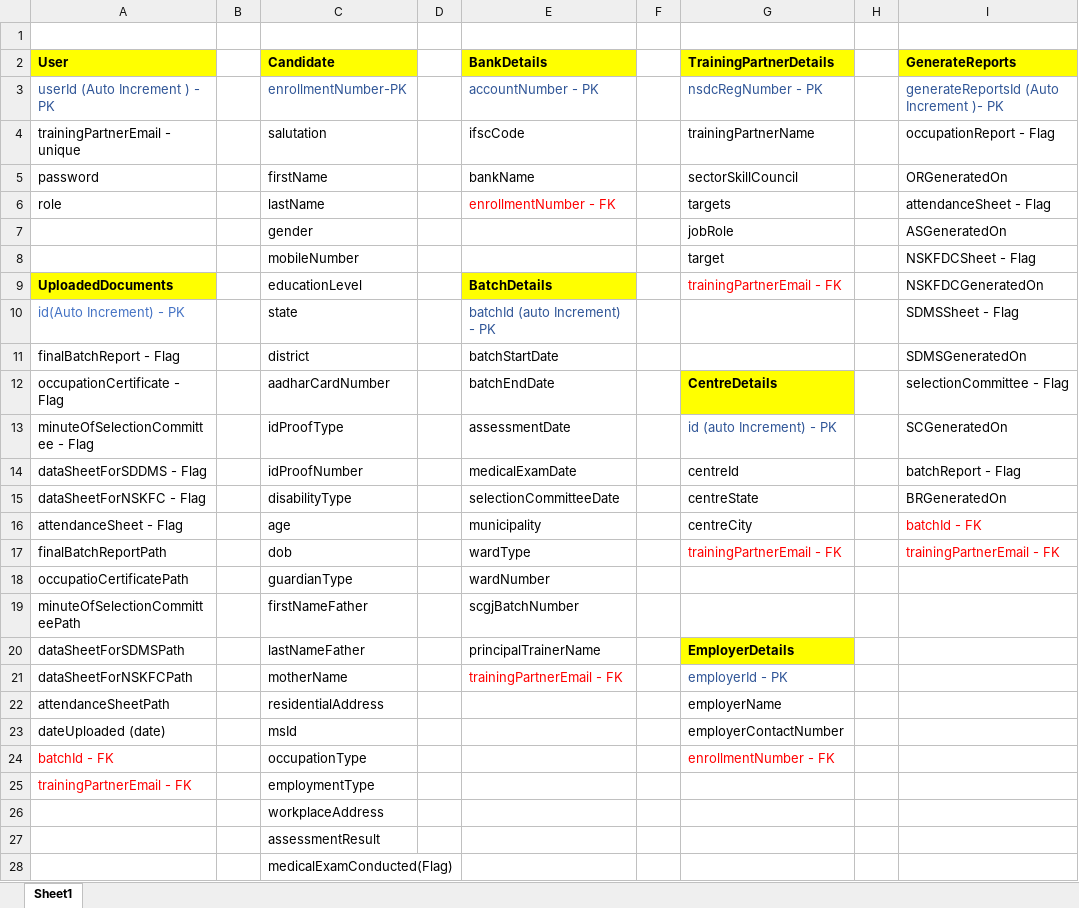
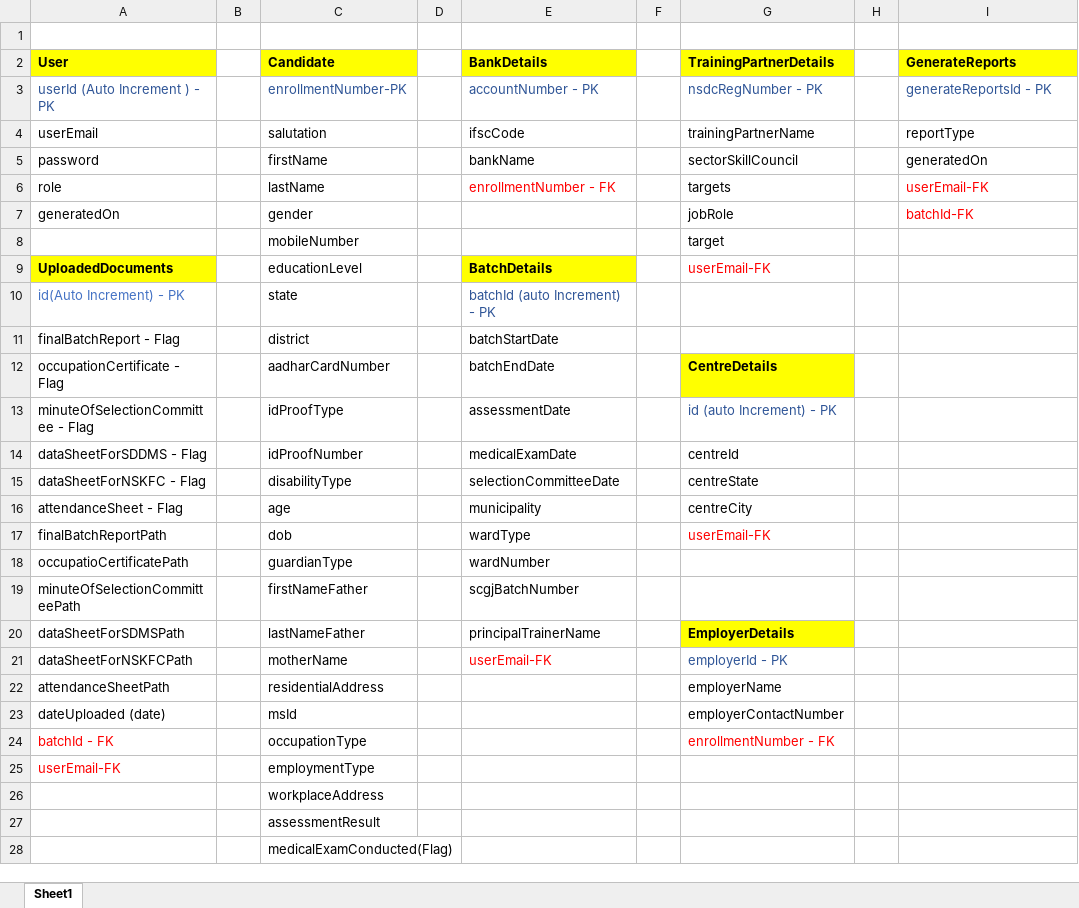
Before and after one commit to sarthakbhutani/NSKFDC-App, an Excel workbook: Database/DbSchema/DbSchema NSKFDC-App.xlsx, sheet Sheet1, drawn as a sheet; only a part is shown; values as stored, in another font and other column widths than the file's, no borders; the diff names each change by its address in the sheet, - before the commit and + after, or states it on an @@ line.

Commit message:
Author   : Priyanka Chaudhary Description : Database Schema Updated, autoincremented batchId & generateReport table Changed Files Updated : DbSchema NSKFDC-App.xlsx, masterSql.sql

```diff
--- a/Database/DbSchema/DbSchema NSKFDC-App.xlsx (sheet Sheet1)
+++ b/Database/DbSchema/DbSchema NSKFDC-App.xlsx (sheet Sheet1)
-I3 (GenerateReports): generateReportsId (Auto Increment )- PK
+I3 (GenerateReports): generateReportsId - PK
-A4 (User): trainingPartnerEmail - unique
+A4 (User): userEmail
-I4 (GenerateReports): occupationReport - Flag
+I4 (GenerateReports): reportType
-I5 (GenerateReports): ORGeneratedOn
+I5 (GenerateReports): generatedOn
-I6 (GenerateReports): attendanceSheet - Flag
+I6 (GenerateReports): userEmail-FK
-I6:I7 text colour: black
+I6:I7 text colour: #FF0000
-A7 (User): (empty)
+A7 (User): generatedOn
-I7 (GenerateReports): ASGeneratedOn
+I7 (GenerateReports): batchId-FK
-I8 (GenerateReports): NSKFDCSheet - Flag
+I8 (GenerateReports): (empty)
-G9 (TrainingPartnerDetails): trainingPartnerEmail - FK
+G9 (TrainingPartnerDetails): userEmail-FK
-I9 (GenerateReports): NSKFDCGeneratedOn
+I9 (GenerateReports): (empty)
-I10 (GenerateReports): SDMSSheet - Flag
+I10 (GenerateReports): (empty)
-I11 (GenerateReports): SDMSGeneratedOn
+I11 (GenerateReports): (empty)
-I12 (GenerateReports): selectionCommittee - Flag
+I12 (GenerateReports): (empty)
-I13 (GenerateReports): SCGeneratedOn
+I13 (GenerateReports): (empty)
-I14 (GenerateReports): batchReport - Flag
+I14 (GenerateReports): (empty)
-I15 (GenerateReports): BRGeneratedOn
+I15 (GenerateReports): (empty)
-I16 (GenerateReports): batchId - FK
+I16 (GenerateReports): (empty)
-G17 (TrainingPartnerDetails): trainingPartnerEmail - FK
+G17 (TrainingPartnerDetails): userEmail-FK
-I17 (GenerateReports): trainingPartnerEmail - FK
+I17 (GenerateReports): (empty)
-E21 (BankDetails): trainingPartnerEmail - FK
+E21 (BankDetails): userEmail-FK
-A25 (User): trainingPartnerEmail - FK
+A25 (User): userEmail-FK
```
Also changed, not shown: 1 other file.
